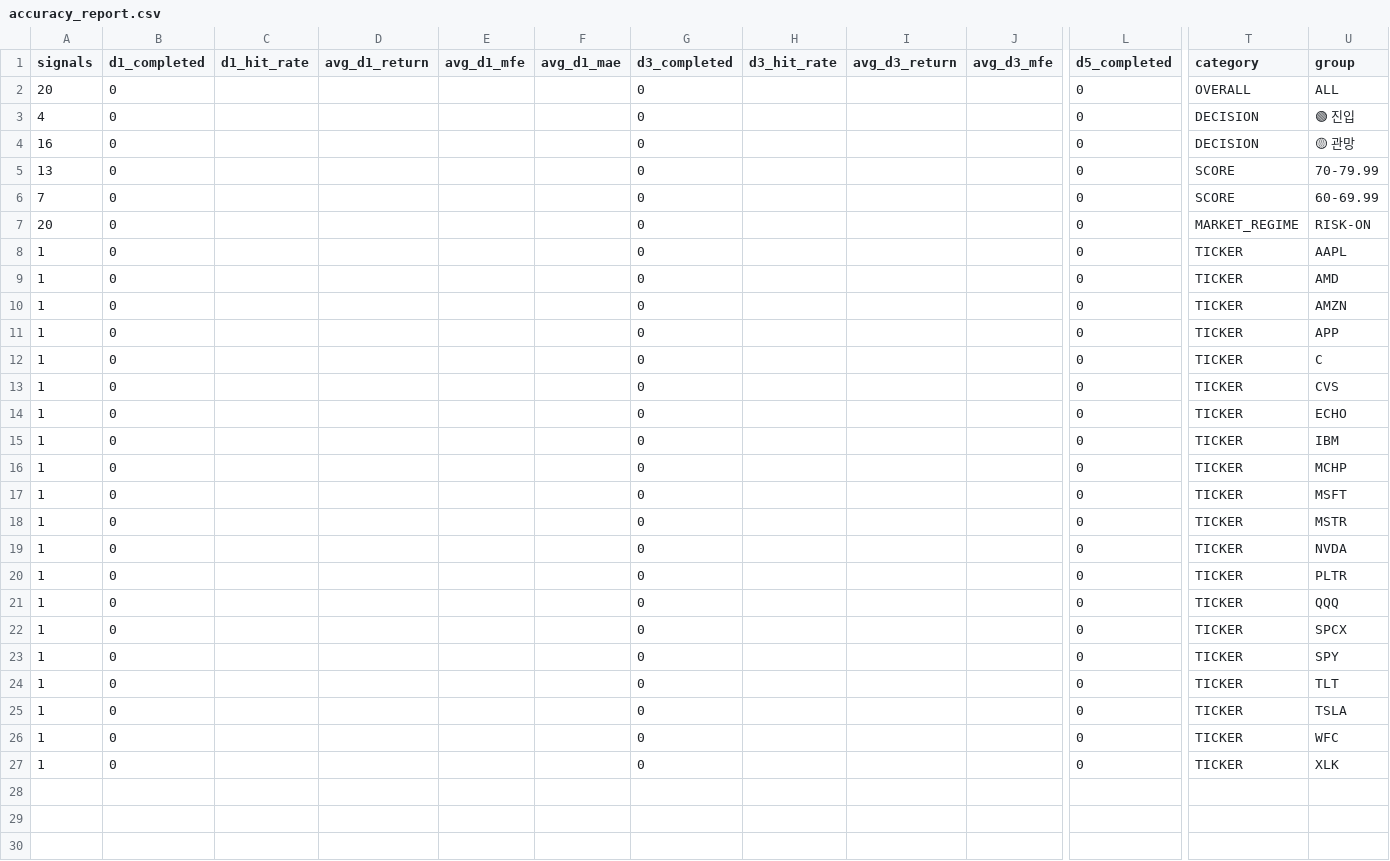
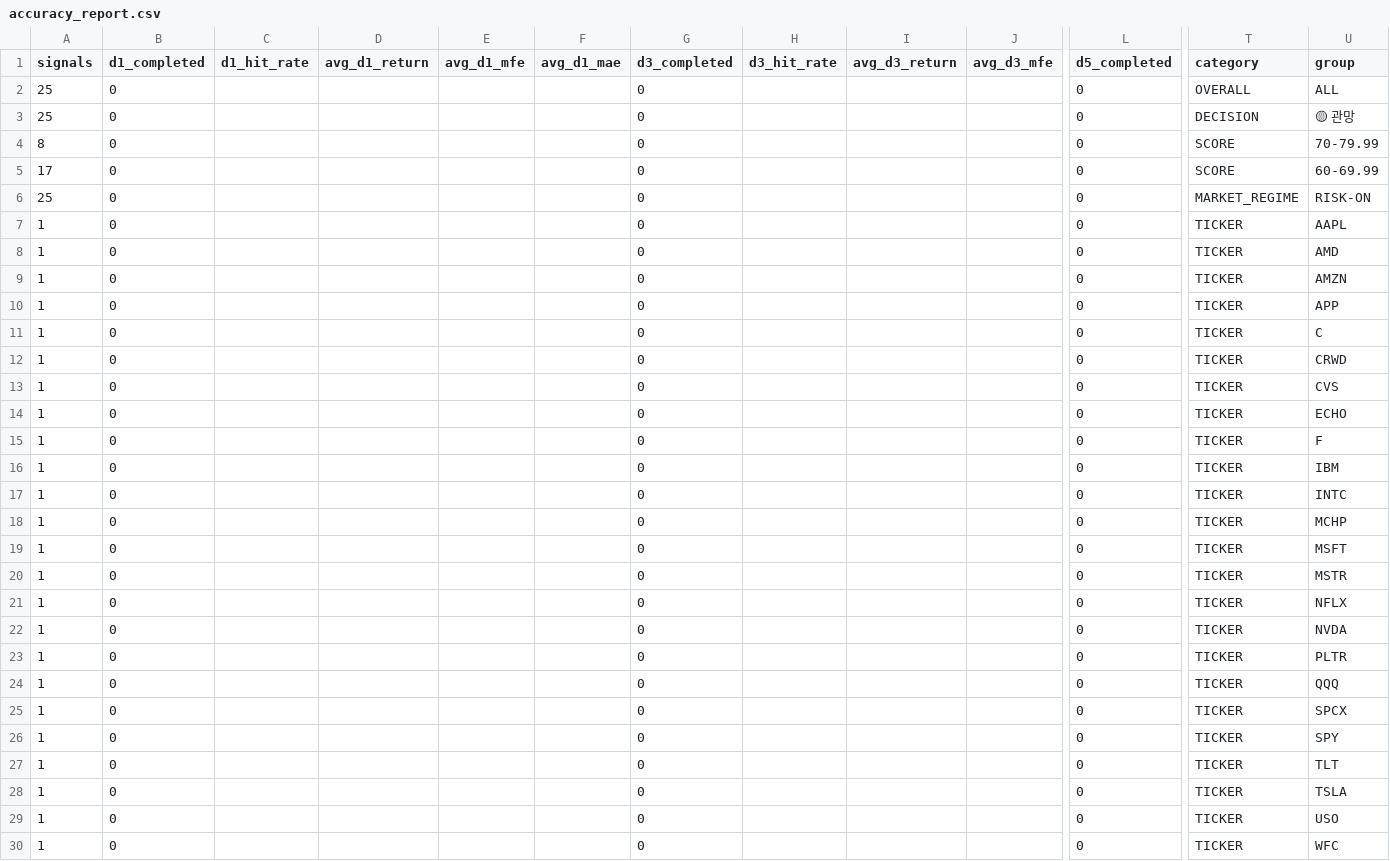
Before and after one commit to kwonbora1220/final-option-serch, a CSV file: data/analysis/accuracy_report.csv, drawn as a sheet; only a part is shown, gaps mark what is left out; the shorter side is filled out with more unchanged rows; removed rows and columns are numbered as before the commit, all else as after; rows hold the shown columns only; the diff names each change by its address in the sheet, - before the commit and + after, or states it on an @@ line.

```diff
--- a/data/analysis/accuracy_report.csv
+++ b/data/analysis/accuracy_report.csv
-A2 (signals): 20
+A2 (signals): 25
-row 3: 4 | 0 |  |  |  |  | 0 |  |  |  | 0 | DECISION | 🟢 진입
-A3 (signals): 16
+A3 (signals): 25
-A4 (signals): 13
+A4 (signals): 8
-A5 (signals): 7
+A5 (signals): 17
-A6 (signals): 20
+A6 (signals): 25
+row 12: 1 | 0 |  |  |  |  | 0 |  |  |  | 0 | TICKER | CRWD
+row 15: 1 | 0 |  |  |  |  | 0 |  |  |  | 0 | TICKER | F
+row 17: 1 | 0 |  |  |  |  | 0 |  |  |  | 0 | TICKER | INTC
+row 21: 1 | 0 |  |  |  |  | 0 |  |  |  | 0 | TICKER | NFLX
+row 29: 1 | 0 |  |  |  |  | 0 |  |  |  | 0 | TICKER | USO
```
Also changed, not shown: data/analysis/performance_history.csv, 2 other files.
